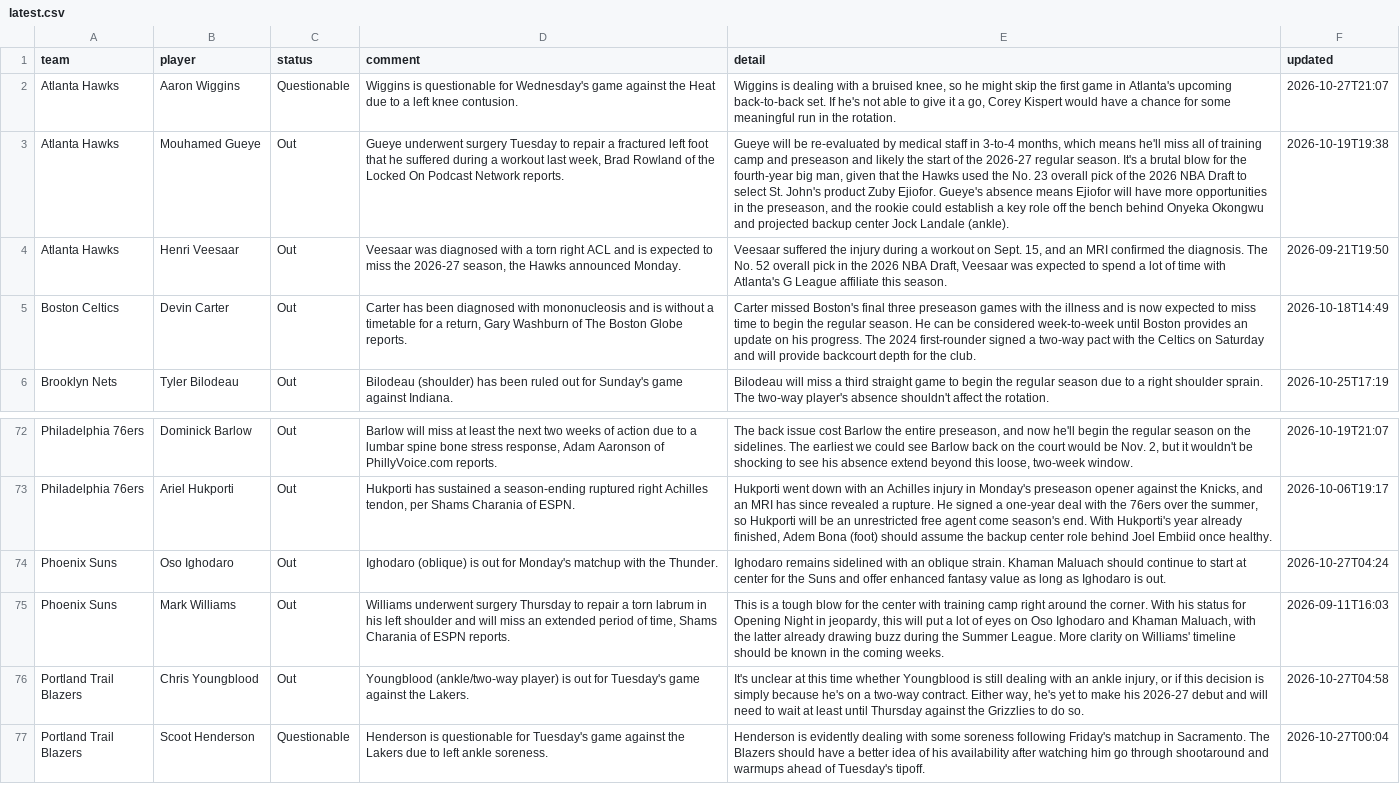
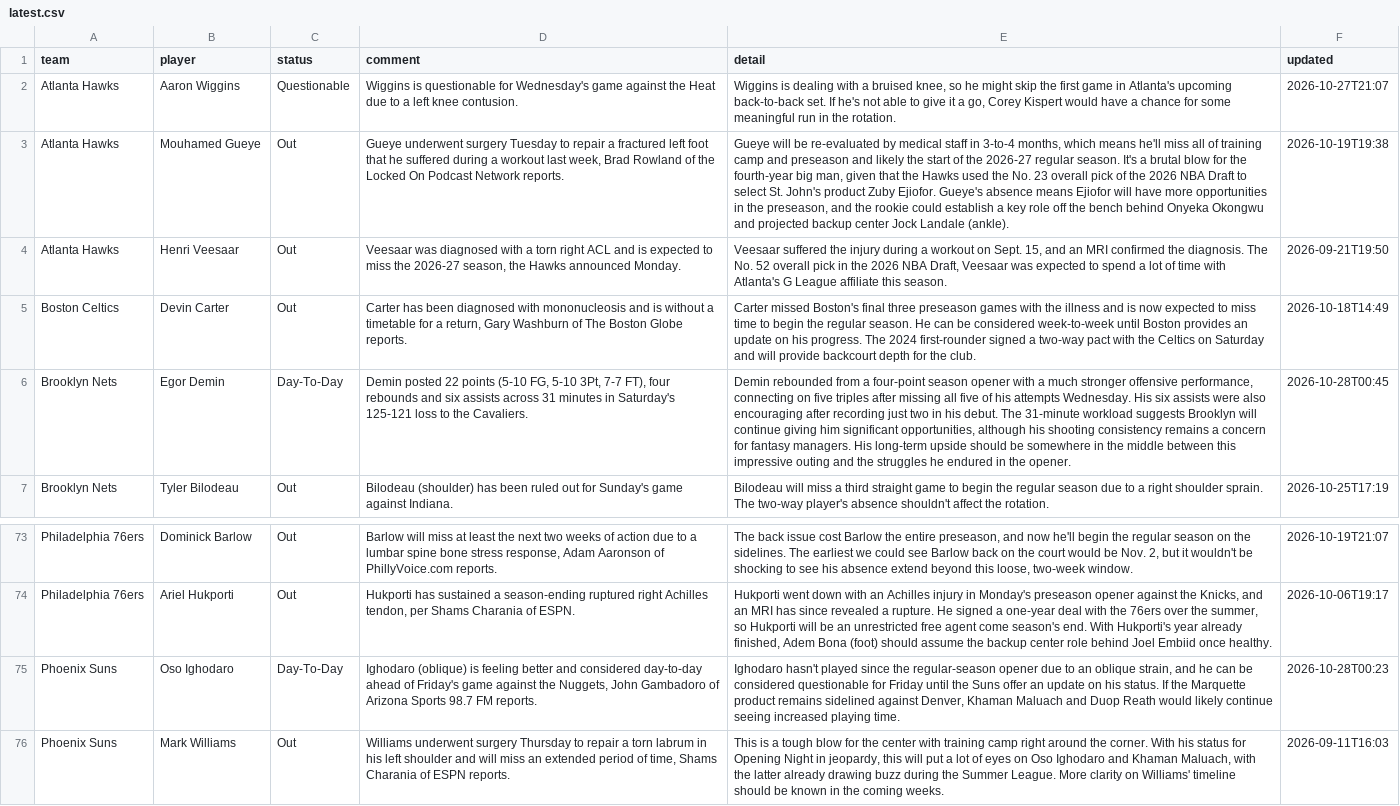
Before and after one commit to barrca12-rgb/NBA, a CSV file: injuries/latest.csv, drawn as a sheet; only a part is shown, gaps mark what is left out; the shorter side is filled out with more unchanged rows; addresses are those after the commit; the diff names each change by its address in the sheet, - before the commit and + after, or states it on an @@ line.

```diff
--- a/injuries/latest.csv
+++ b/injuries/latest.csv
+row 6: Brooklyn Nets | Egor Demin | Day-To-Day | Demin posted 22 points (5-10 FG, 5-10 3Pt, 7-7 FT), four rebounds and six assists across 31 minutes in Saturday's 125-121 loss to the Cavaliers. | Demin rebounded from a four-point season opener with a much stronger offensive performance, connecting on five triples after missing all five of his attempts Wednesday. His six assists were also encouraging after recording just two in his debut. The 31-minute workload suggests Brooklyn will continue giving him significant opportunities, although his shooting consistency remains a concern for fantasy managers. His long-term upside should be somewhere in the middle between this impressive outing and the struggles he endured in the opener. | 2026-10-28T00:45
-C75 (status): Out
+C75 (status): Day-To-Day
-D75 (comment): …(oblique) is out for Monday's matchup with the Thunder.
+D75 (comment): …(oblique) is feeling better and considered day-to-day ahead of Friday's game against the Nuggets, John Gambadoro of Arizona Sports 98.7 FM reports.
-E75 (detail): Ighodaro remains sidelined with an oblique strain. Khaman Maluach should continue to start at center for the Suns and offer enhanced fantasy value as long as Ighodaro is out.
+E75 (detail): Ighodaro hasn't played since the regular-season opener due to an oblique strain, and he can be considered questionable for Friday until the Suns offer an update on his status. If the Marquette product remains sidelined against Denver, Khaman Maluach and Duop Reath would likely continue seeing increased playing time.
-F75 (updated): 2026-10-27T04:24
+F75 (updated): 2026-10-28T00:23
```
Also changed, not shown: bets/plays.csv, injuries/log.csv, 6 other files.
